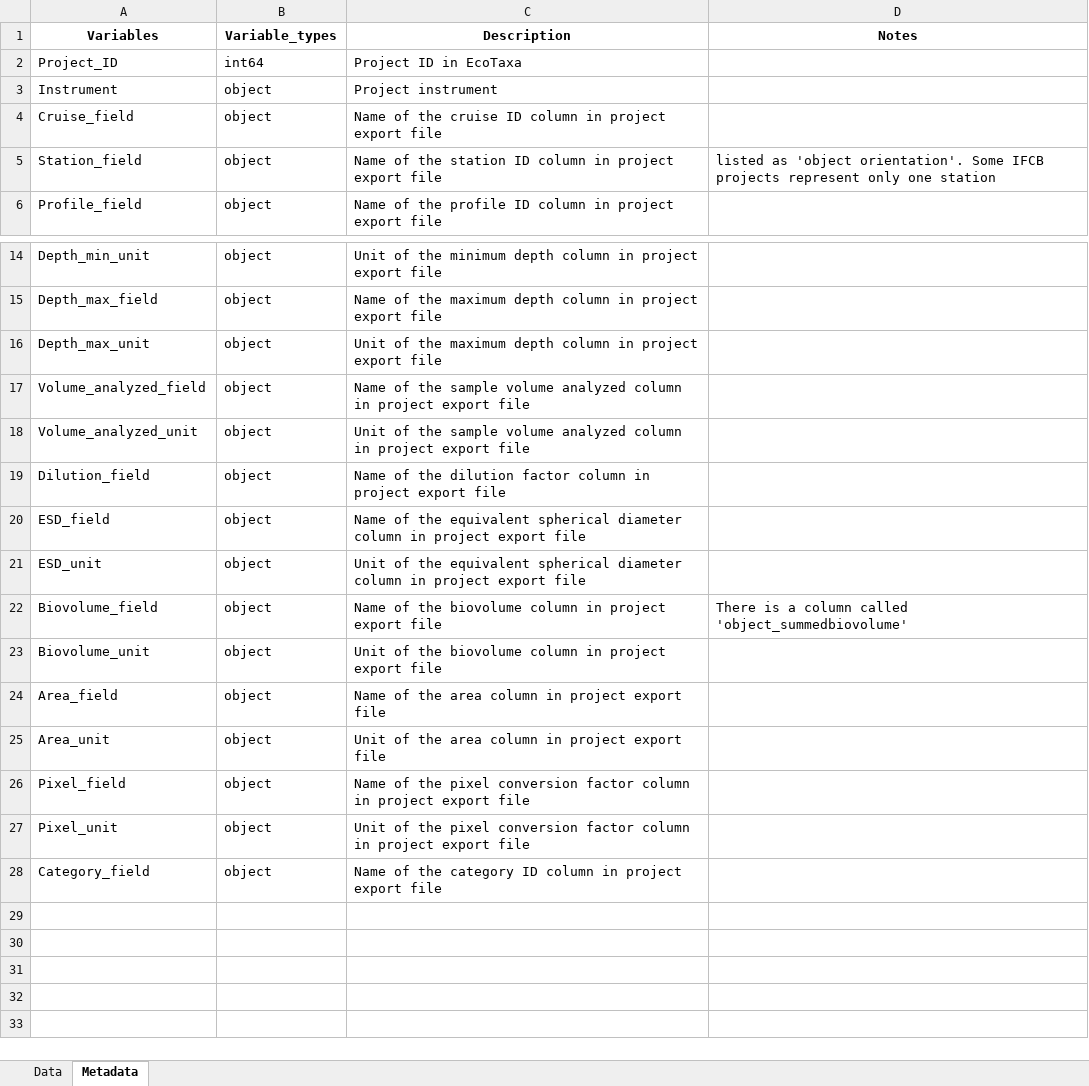
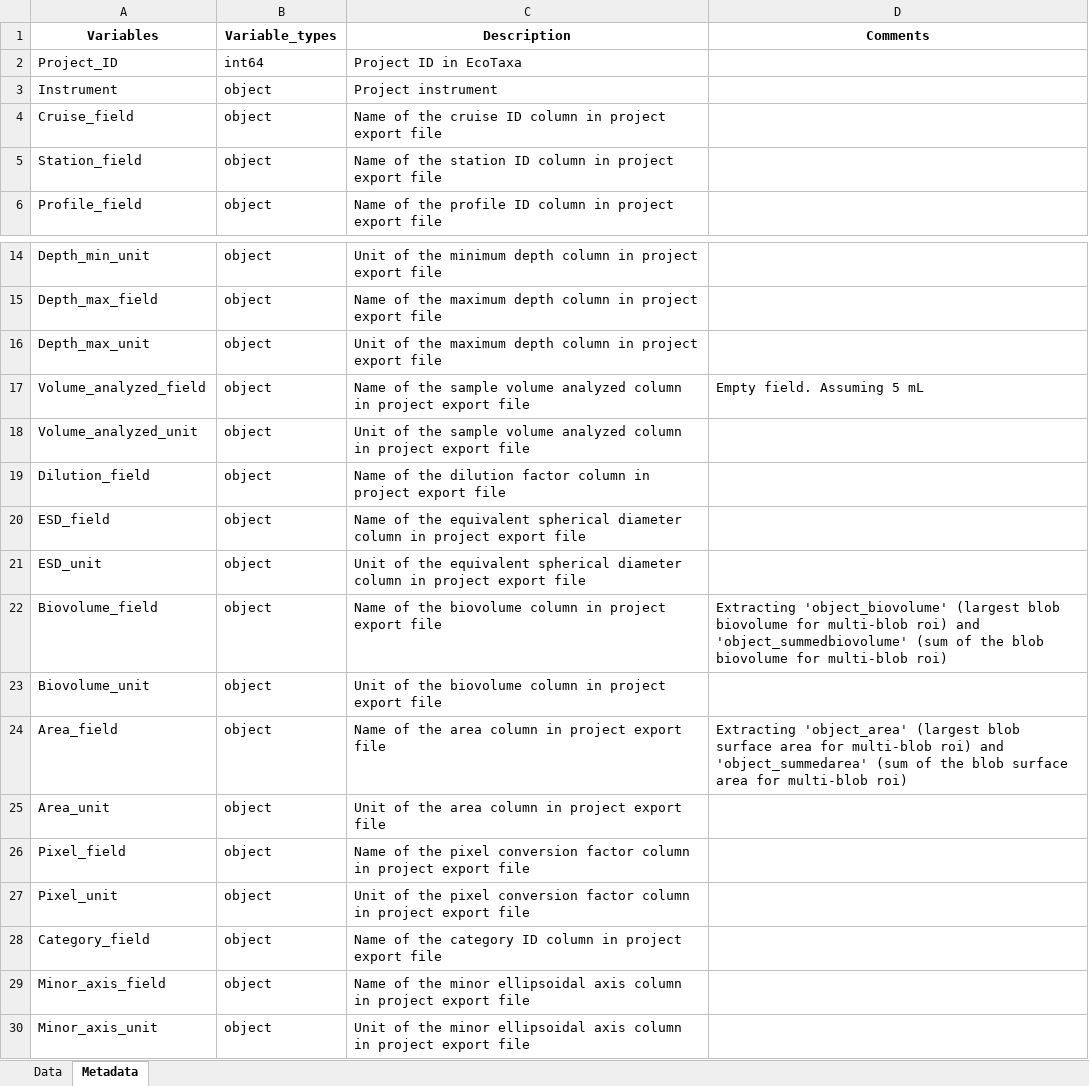
Before and after one commit to jessluo/PSSdb, an Excel workbook: raw/project_IFCB_standardizer.xlsx, sheet Metadata, drawn as a sheet; only a part is shown, gaps mark what is left out; values as stored, in another font and other column widths than the file's, no borders; the diff names each change by its address in the sheet, - before the commit and + after, or states it on an @@ line.

```diff
--- a/raw/project_IFCB_standardizer.xlsx (sheet Metadata)
+++ b/raw/project_IFCB_standardizer.xlsx (sheet Metadata)
-D1: Notes
+D1: Comments
-D5 (Comments): listed as 'object orientation'. Some IFCB projects represent only one station
+D5 (Comments): (empty)
-D17 (Comments): (empty)
+D17 (Comments): Empty field. Assuming 5 mL
-D22 (Comments): There is a column called 'object_summedbiovolume'
+D22 (Comments): Extracting 'object_biovolume' (largest blob biovolume for multi-blob roi) and 'object_summedbiovolume' (sum of the blob biovolume for multi-blob roi)
-D24 (Comments): (empty)
+D24 (Comments): Extracting 'object_area' (largest blob surface area for multi-blob roi) and 'object_summedarea' (sum of the blob surface area for multi-blob roi)
+row 29: Minor_axis_field | object | Name of the minor ellipsoidal axis column in project export file
+row 30: Minor_axis_unit | object | Unit of the minor ellipsoidal axis column in project export file
```
Also changed, not shown: sheet Data, raw/project_Zooscan_standardizer.xlsx, 1 other file.
